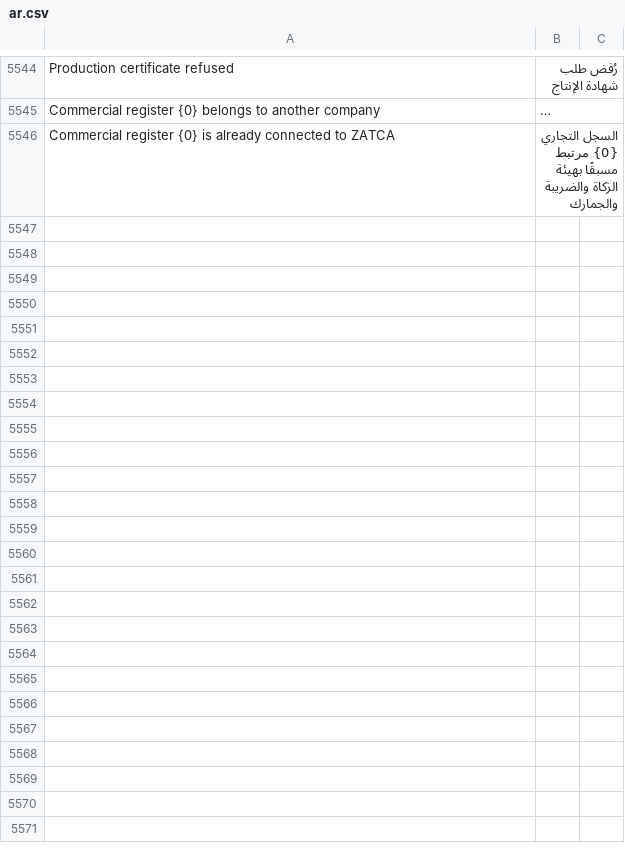
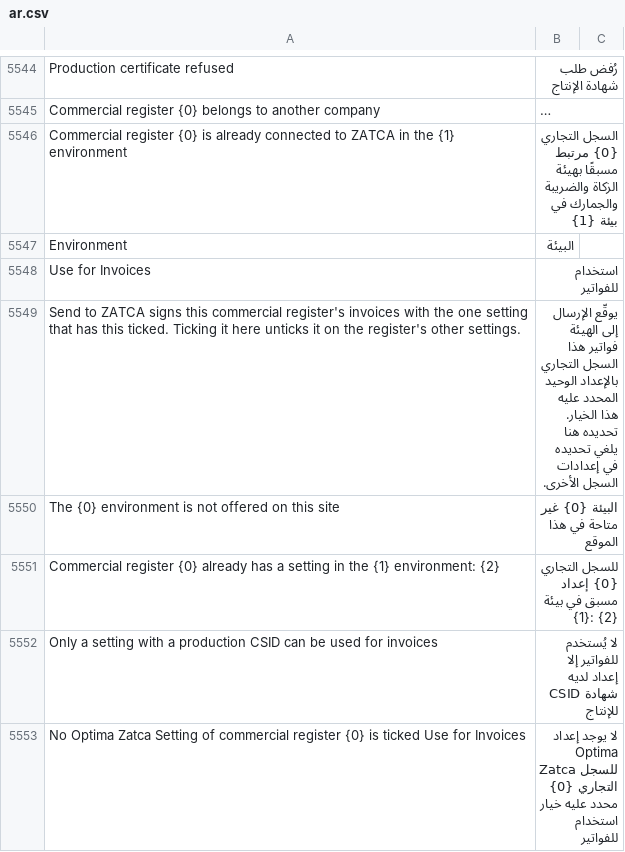
Before and after one commit to itsystematic/optima_zatca, a CSV file: optima_zatca/translations/ar.csv, drawn as a sheet; only a part is shown, gaps mark what is left out; long unchanged cells end in …; the diff names each change by its address in the sheet, - before the commit and + after, or states it on an @@ line.

```diff
--- a/optima_zatca/translations/ar.csv
+++ b/optima_zatca/translations/ar.csv
-A5546: …to ZATCA
+A5546: …to ZATCA in the {1} environment
-B5546: …والضريبة والجمارك
+B5546: …والضريبة والجمارك في بيئة {1}
+row 5547: Environment | البيئة
+row 5548: Use for Invoices | استخدام للفواتير
+row 5549: Send to ZATCA signs this commercial register's invoices with the one setting that has this ticked. Ticking it here unticks it on the register's other settings. | يوقّع الإرسال إلى الهيئة فواتير هذا السجل التجاري بالإعداد الوحيد المحدد عليه هذا الخيار. تحديده هنا يلغي تحديده في إعدادات السجل الأخرى.
+row 5550: The {0} environment is not offered on this site | البيئة {0} غير متاحة في هذا الموقع
+row 5551: Commercial register {0} already has a setting in the {1} environment: {2} | للسجل التجاري {0} إعداد مسبق في بيئة {1}: {2}
+row 5552: Only a setting with a production CSID can be used for invoices | لا يُستخدم للفواتير إلا إعداد لديه شهادة CSID للإنتاج
+row 5553: No Optima Zatca Setting of commercial register {0} is ticked Use for Invoices | لا يوجد إعداد Optima Zatca للسجل التجاري {0} محدد عليه خيار استخدام للفواتير
```
Also changed, not shown: 6 other files.
